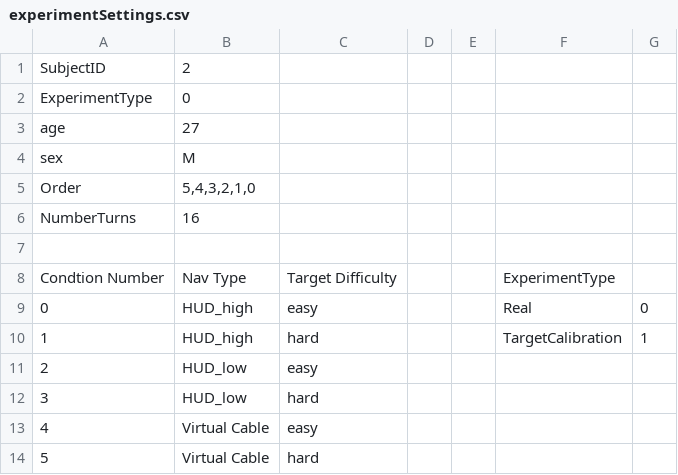
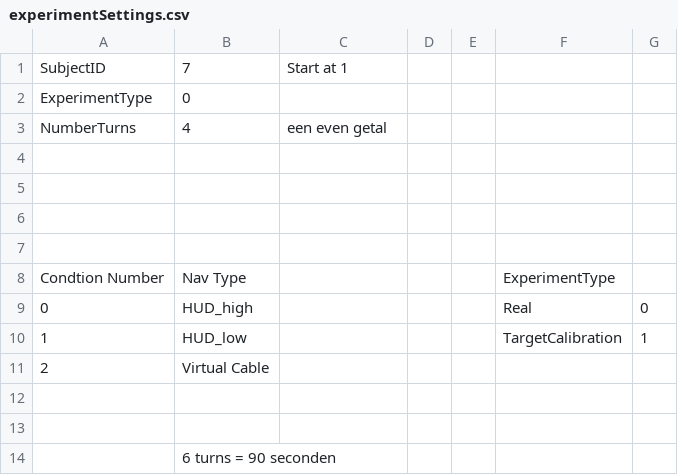
Before and after one commit to bazilinskyy/coupled-sim, a CSV file: Assets/experimentSettings.csv, drawn as a sheet.

Commit message:
Smoothes out some experimental stuff: automtic order based on subject ID, only 3 conditions, proper toggling between nav types during practise drive, and adjust waiting and target scene to match current experimental setup

```diff
--- a/Assets/experimentSettings.csv
+++ b/Assets/experimentSettings.csv
@@ -1,14 +1,14 @@
-SubjectID;2;;;;;
+SubjectID;7;Start at 1;;;;
 ExperimentType;0;;;;;
-age;27;;;;;
-sex;M;;;;;
-Order;5,4,3,2,1,0;;;;;
-NumberTurns;16;;;;;
+NumberTurns;4;een even getal;;;;
 ;;;;;;
-Condtion Number;Nav Type;Target Difficulty;;;ExperimentType;
-0;HUD_high;easy;;;Real;0
-1;HUD_high;hard;;;TargetCalibration;1
-2;HUD_low;easy;;;;
-3;HUD_low;hard;;;;
-4;Virtual Cable;easy;;;;
-5;Virtual Cable;hard;;;;
+;;;;;;
+;;;;;;
+;;;;;;
+Condtion Number;Nav Type;;;;ExperimentType;
+0;HUD_high;;;;Real;0
+1;HUD_low;;;;TargetCalibration;1
+2;Virtual Cable;;;;;
+;;;;;;
+;;;;;;
+;6 turns = 90 seconden;;;;;
```
Also changed, not shown: 13 other files.
